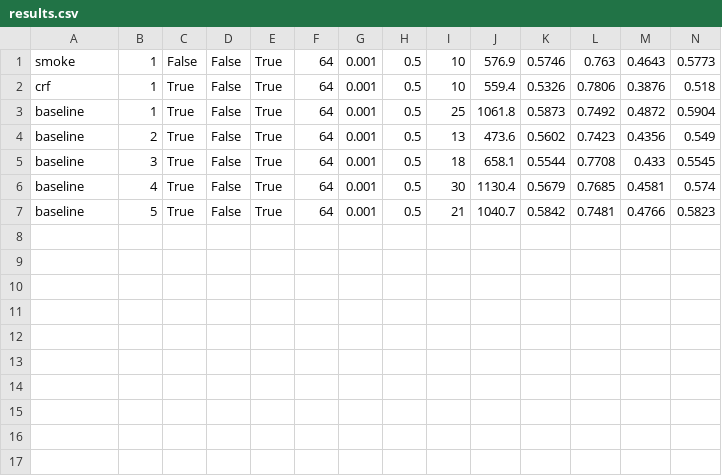
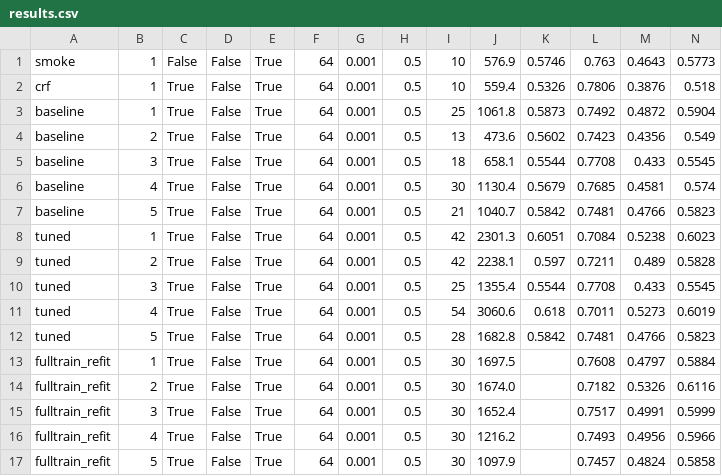
Before and after one commit to hatheem-r/project_DNN, a CSV file: results/results.csv, drawn as a sheet.

```diff
--- a/results/results.csv
+++ b/results/results.csv
@@ -7 +7,11 @@ baseline,4,True,False,True,64,0.001,0.5,30,1130.4,0.5679,0.7685,0.4581,0.574
 baseline,5,True,False,True,64,0.001,0.5,21,1040.7,0.5842,0.7481,0.4766,0.5823
+tuned,1,True,False,True,64,0.001,0.5,42,2301.3,0.6051,0.7084,0.5238,0.6023
+tuned,2,True,False,True,64,0.001,0.5,42,2238.1,0.597,0.7211,0.489,0.5828
+tuned,3,True,False,True,64,0.001,0.5,25,1355.4,0.5544,0.7708,0.433,0.5545
+tuned,4,True,False,True,64,0.001,0.5,54,3060.6,0.618,0.7011,0.5273,0.6019
+tuned,5,True,False,True,64,0.001,0.5,28,1682.8,0.5842,0.7481,0.4766,0.5823
+fulltrain_refit,1,True,False,True,64,0.001,0.5,30,1697.5,,0.7608,0.4797,0.5884
+fulltrain_refit,2,True,False,True,64,0.001,0.5,30,1674.0,,0.7182,0.5326,0.6116
+fulltrain_refit,3,True,False,True,64,0.001,0.5,30,1652.4,,0.7517,0.4991,0.5999
+fulltrain_refit,4,True,False,True,64,0.001,0.5,30,1216.2,,0.7493,0.4956,0.5966
+fulltrain_refit,5,True,False,True,64,0.001,0.5,30,1097.9,,0.7457,0.4824,0.5858
```
Also changed, not shown: 4 other files.
